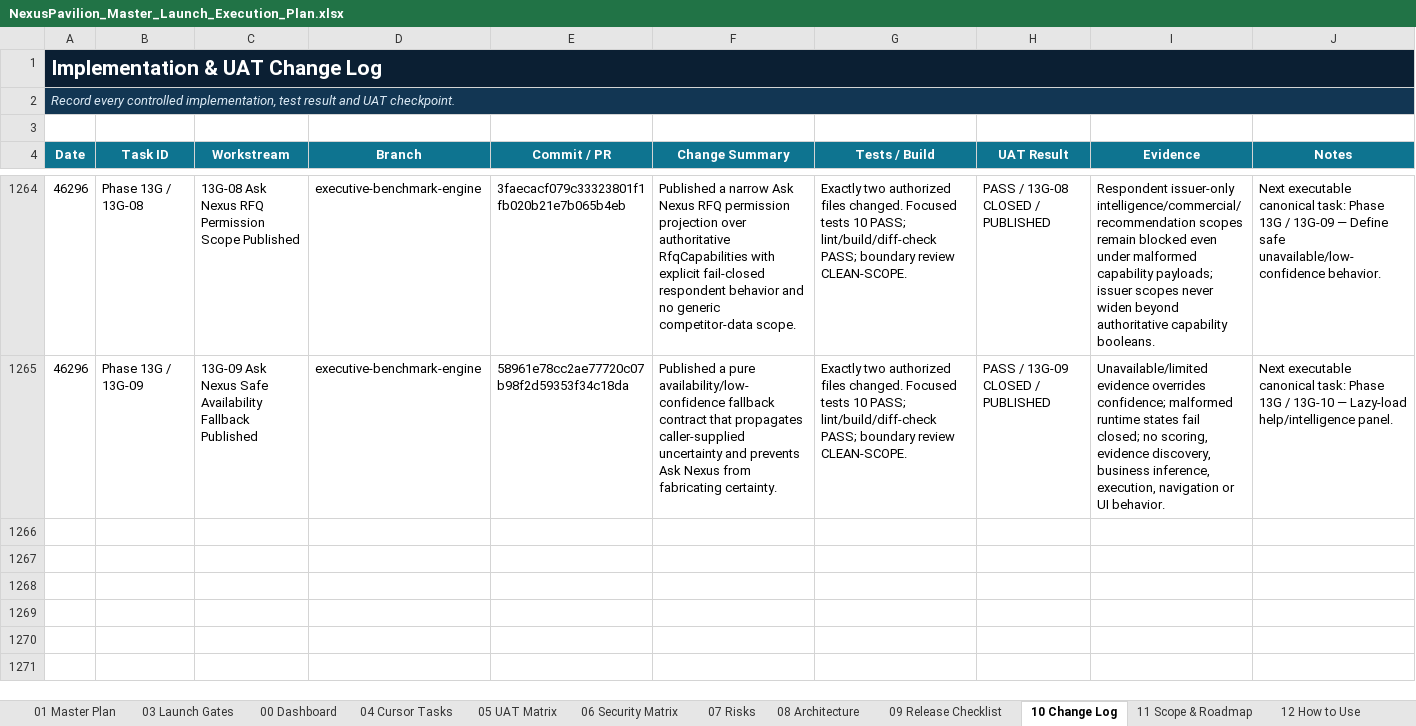
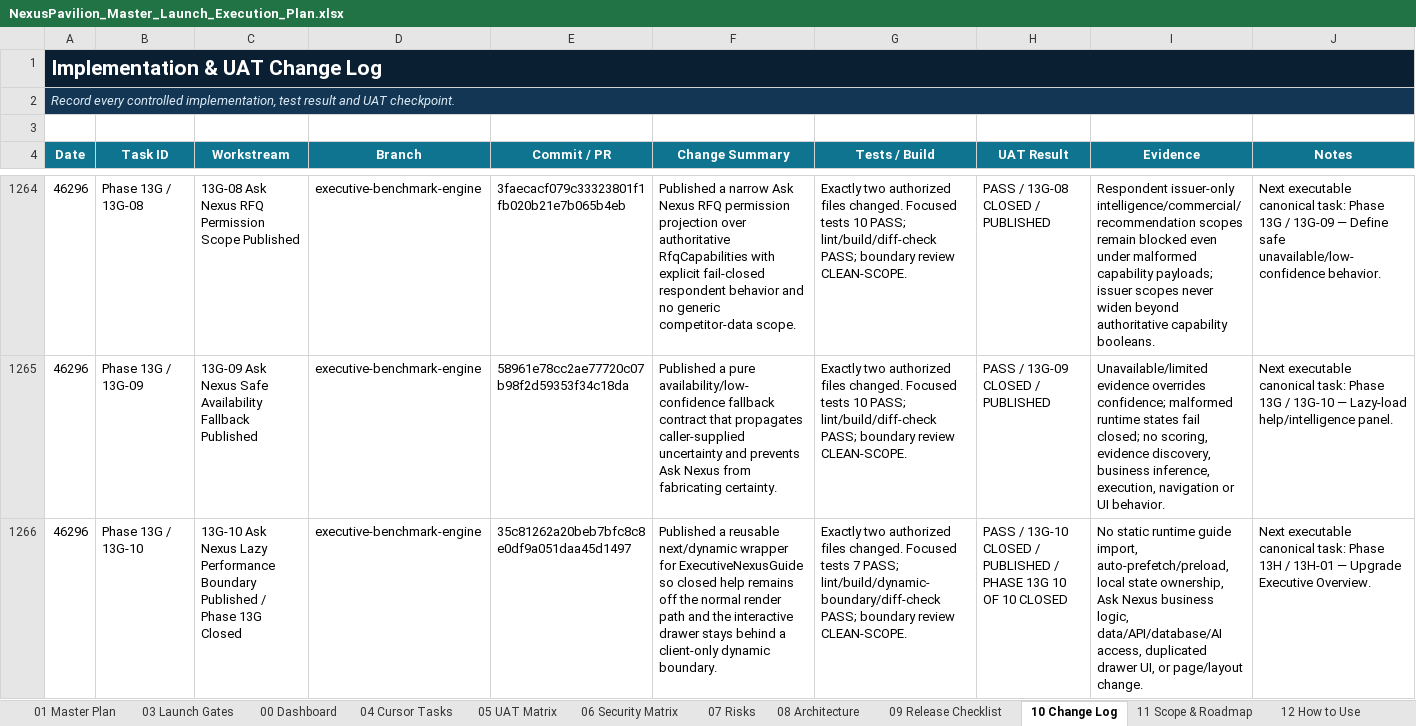
Before and after one commit to amirtaheri1978-cyber/nexuspavilion-core, an Excel workbook: docs/governance/NexusPavilion_Master_Launch_Execution_Plan.xlsx, sheet 10 Change Log, drawn as a sheet; only a part is shown, gaps mark what is left out; values as stored, in another font and other column widths than the file's, no borders; table styles not drawn; the diff names each change by its address in the sheet, - before the commit and + after, or states it on an @@ line.

Commit message:
Close Ask Nexus interactive help phase

```diff
--- a/docs/governance/NexusPavilion_Master_Launch_Execution_Plan.xlsx (sheet 10 Change Log)
+++ b/docs/governance/NexusPavilion_Master_Launch_Execution_Plan.xlsx (sheet 10 Change Log)
+row 1266: 46296 | Phase 13G / 13G-10 | 13G-10 Ask Nexus Lazy Performance Boundary Published / Phase 13G Closed | executive-benchmark-engine | 35c81262a20beb7bfc8c8e0df9a051daa45d1497 | Published a reusable next/dynamic wrapper for ExecutiveNexusGuide so closed help remains off the normal render path and the interactive drawer stays behind a client-only dynamic boundary. | Exactly two authorized files changed. Focused tests 7 PASS; lint/build/dynamic-boundary/diff-check PASS; boundary review CLEAN-SCOPE. | PASS / 13G-10 CLOSED / PUBLISHED / PHASE 13G 10 OF 10 CLOSED | No static runtime guide import, auto-prefetch/preload, local state ownership, Ask Nexus business logic, data/API/database/AI access, duplicated drawer UI, or page/layout change. | Next executable canonical task: Phase 13H / 13H-01 — Upgrade Executive Overview.
```
Also changed, not shown: sheet 01 Master Plan, sheet 00 Dashboard, sheet 13 UI Program, charts or pictures.
